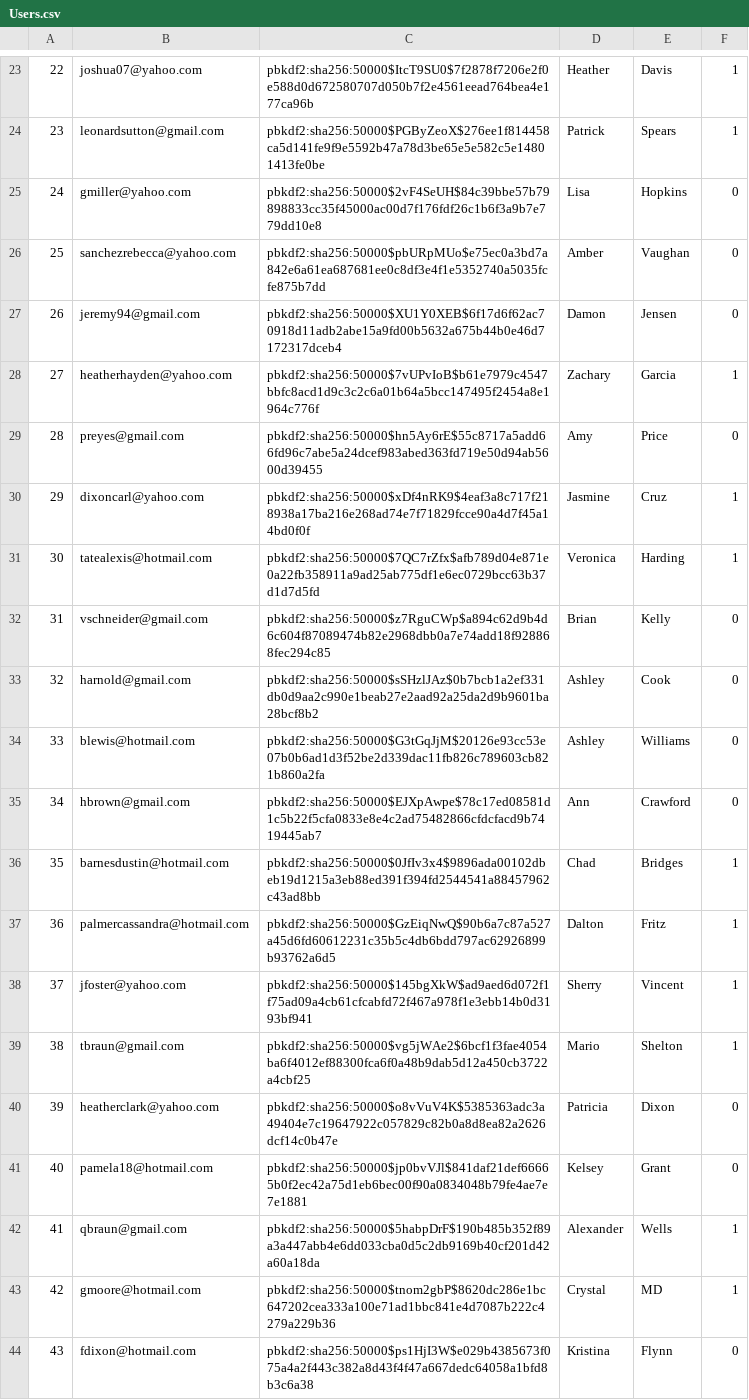
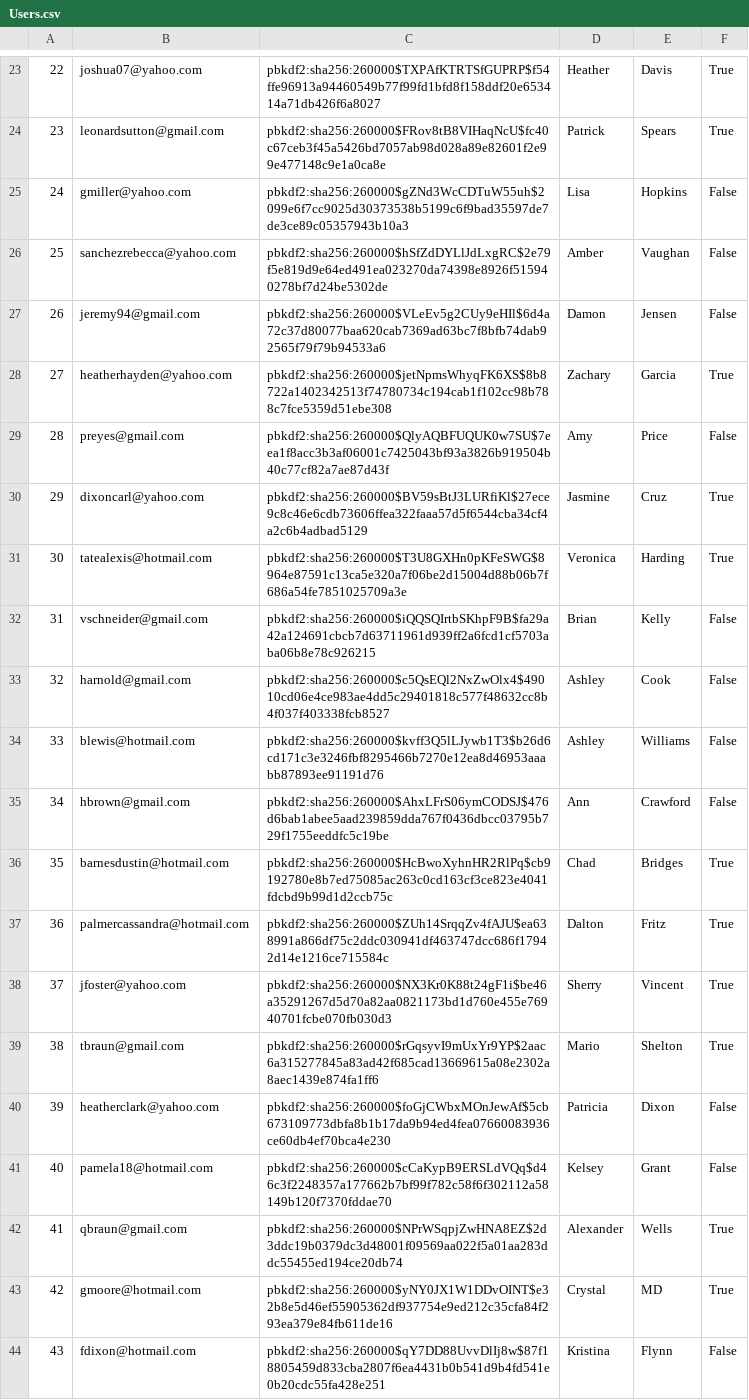
Before and after one commit to chanpark036/Mini-Amazon, a CSV file: db/generated/Users.csv, drawn as a sheet; only a part is shown, gaps mark what is left out; the diff covers the shown part only; the diff names each change by its address in the sheet, - before the commit and + after, or states it on an @@ line.

```diff
--- a/db/generated/Users.csv
+++ b/db/generated/Users.csv
-C23: pbkdf2:sha256:50000$ItcT9SU0$7f2878f7206e2f0e588d0d672580707d050b7f2e4561eead764bea4e177ca96b
+C23: pbkdf2:sha256:260000$TXPAfKTRTSfGUPRP$f54ffe96913a94460549b77f99fd1bfd8f158ddf20e653414a71db426f6a8027
-F23:F24: 1
+F23:F24: True
-C24: pbkdf2:sha256:50000$PGByZeoX$276ee1f814458ca5d141fe9f9e5592b47a78d3be65e5e582c5e14801413fe0be
+C24: pbkdf2:sha256:260000$FRov8tB8VIHaqNcU$fc40c67ceb3f45a5426bd7057ab98d028a89e82601f2e99e477148c9e1a0ca8e
-C25: pbkdf2:sha256:50000$2vF4SeUH$84c39bbe57b79898833cc35f45000ac00d7f176fdf26c1b6f3a9b7e779dd10e8
+C25: pbkdf2:sha256:260000$gZNd3WcCDTuW55uh$2099e6f7cc9025d30373538b5199c6f9bad35597de7de3ce89c05357943b10a3
-F25:F27: 0
+F25:F27: False
-C26: pbkdf2:sha256:50000$pbURpMUo$e75ec0a3bd7a842e6a61ea687681ee0c8df3e4f1e5352740a5035fcfe875b7dd
+C26: pbkdf2:sha256:260000$hSfZdDYLlJdLxgRC$2e79f5e819d9e64ed491ea023270da74398e8926f515940278bf7d24be5302de
-C27: pbkdf2:sha256:50000$XU1Y0XEB$6f17d6f62ac70918d11adb2abe15a9fd00b5632a675b44b0e46d7172317dceb4
+C27: pbkdf2:sha256:260000$VLeEv5g2CUy9eHIl$6d4a72c37d80077baa620cab7369ad63bc7f8bfb74dab92565f79f79b94533a6
-C28: pbkdf2:sha256:50000$7vUPvIoB$b61e7979c4547bbfc8acd1d9c3c2c6a01b64a5bcc147495f2454a8e1964c776f
+C28: pbkdf2:sha256:260000$jetNpmsWhyqFK6XS$8b8722a1402342513f74780734c194cab1f102cc98b788c7fce5359d51ebe308
-F28: 1
+F28: True
-C29: pbkdf2:sha256:50000$hn5Ay6rE$55c8717a5add66fd96c7abe5a24dcef983abed363fd719e50d94ab5600d39455
+C29: pbkdf2:sha256:260000$QlyAQBFUQUK0w7SU$7eea1f8acc3b3af06001c7425043bf93a3826b919504b40c77cf82a7ae87d43f
-F29: 0
+F29: False
-C30: pbkdf2:sha256:50000$xDf4nRK9$4eaf3a8c717f218938a17ba216e268ad74e7f71829fcce90a4d7f45a14bd0f0f
+C30: pbkdf2:sha256:260000$BV59sBtJ3LURfiKl$27ece9c8c46e6cdb73606ffea322faaa57d5f6544cba34cf4a2c6b4adbad5129
-F30:F31: 1
+F30:F31: True
-C31: pbkdf2:sha256:50000$7QC7rZfx$afb789d04e871e0a22fb358911a9ad25ab775df1e6ec0729bcc63b37d1d7d5fd
+C31: pbkdf2:sha256:260000$T3U8GXHn0pKFeSWG$8964e87591c13ca5e320a7f06be2d15004d88b06b7f686a54fe7851025709a3e
-C32: pbkdf2:sha256:50000$z7RguCWp$a894c62d9b4d6c604f87089474b82e2968dbb0a7e74add18f928868fec294c85
+C32: pbkdf2:sha256:260000$iQQSQIrtbSKhpF9B$fa29a42a124691cbcb7d63711961d939ff2a6fcd1cf5703aba06b8e78c926215
-F32:F35: 0
+F32:F35: False
-C33: pbkdf2:sha256:50000$sSHzlJAz$0b7bcb1a2ef331db0d9aa2c990e1beab27e2aad92a25da2d9b9601ba28bcf8b2
+C33: pbkdf2:sha256:260000$c5QsEQl2NxZwOlx4$49010cd06e4ce983ae4dd5c29401818c577f48632cc8b4f037f403338fcb8527
-C34: pbkdf2:sha256:50000$G3tGqJjM$20126e93cc53e07b0b6ad1d3f52be2d339dac11fb826c789603cb821b860a2fa
+C34: pbkdf2:sha256:260000$kvff3Q5lLJywb1T3$b26d6cd171c3e3246fbf8295466b7270e12ea8d46953aaabb87893ee91191d76
-C35: pbkdf2:sha256:50000$EJXpAwpe$78c17ed08581d1c5b22f5cfa0833e8e4c2ad75482866cfdcfacd9b7419445ab7
+C35: pbkdf2:sha256:260000$AhxLFrS06ymCODSJ$476d6bab1abee5aad239859dda767f0436dbcc03795b729f1755eeddfc5c19be
-C36: pbkdf2:sha256:50000$0JfIv3x4$9896ada00102dbeb19d1215a3eb88ed391f394fd2544541a88457962c43ad8bb
+C36: pbkdf2:sha256:260000$HcBwoXyhnHR2RlPq$cb9192780e8b7ed75085ac263c0cd163cf3ce823e4041fdcbd9b99d1d2ccb75c
-F36:F39: 1
+F36:F39: True
-C37: pbkdf2:sha256:50000$GzEiqNwQ$90b6a7c87a527a45d6fd60612231c35b5c4db6bdd797ac62926899b93762a6d5
+C37: pbkdf2:sha256:260000$ZUh14SrqqZv4fAJU$ea638991a866df75c2ddc030941df463747dcc686f17942d14e1216ce715584c
-C38: pbkdf2:sha256:50000$145bgXkW$ad9aed6d072f1f75ad09a4cb61cfcabfd72f467a978f1e3ebb14b0d3193bf941
+C38: pbkdf2:sha256:260000$NX3Kr0K88t24gF1i$be46a35291267d5d70a82aa0821173bd1d760e455e76940701fcbe070fb030d3
-C39: pbkdf2:sha256:50000$vg5jWAe2$6bcf1f3fae4054ba6f4012ef88300fca6f0a48b9dab5d12a450cb3722a4cbf25
+C39: pbkdf2:sha256:260000$rGqsyvI9mUxYr9YP$2aac6a315277845a83ad42f685cad13669615a08e2302a8aec1439e874fa1ff6
-C40: pbkdf2:sha256:50000$o8vVuV4K$5385363adc3a49404e7c19647922c057829c82b0a8d8ea82a2626dcf14c0b47e
+C40: pbkdf2:sha256:260000$foGjCWbxMOnJewAf$5cb673109773dbfa8b1b17da9b94ed4fea07660083936ce60db4ef70bca4e230
-F40:F41: 0
+F40:F41: False
-C41: pbkdf2:sha256:50000$jp0bvVJl$841daf21def66665b0f2ec42a75d1eb6bec00f90a0834048b79fe4ae7e7e1881
+C41: pbkdf2:sha256:260000$cCaKypB9ERSLdVQq$d46c3f2248357a177662b7bf99f782c58f6f302112a58149b120f7370fddae70
-C42: pbkdf2:sha256:50000$5habpDrF$190b485b352f89a3a447abb4e6dd033cba0d5c2db9169b40cf201d42a60a18da
+C42: pbkdf2:sha256:260000$NPrWSqpjZwHNA8EZ$2d3ddc19b0379dc3d48001f09569aa022f5a01aa283ddc55455ed194ce20db74
-F42:F43: 1
+F42:F43: True
-C43: pbkdf2:sha256:50000$tnom2gbP$8620dc286e1bc647202cea333a100e71ad1bbc841e4d7087b222c4279a229b36
+C43: pbkdf2:sha256:260000$yNY0JX1W1DDvOINT$e32b8e5d46ef55905362df937754e9ed212c35cfa84f293ea379e84fb611de16
-C44: pbkdf2:sha256:50000$ps1HjI3W$e029b4385673f075a4a2f443c382a8d43f4f47a667dedc64058a1bfd8b3c6a38
+C44: pbkdf2:sha256:260000$qY7DD88UvvDlIj8w$87f18805459d833cba2807f6ea4431b0b541d9b4fd541e0b20cdc55fa428e251
-F44: 0
+F44: False
```
Also changed, not shown: 156 edited cells elsewhere in this file, 6 other files.
